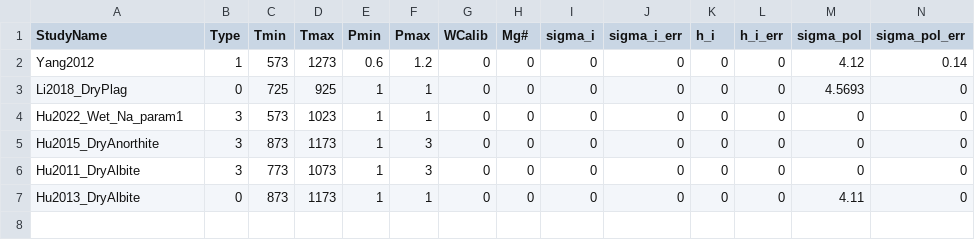
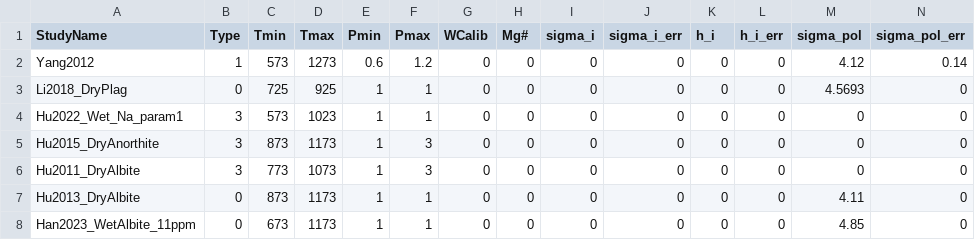
Before and after one commit to sinanozaydin/pide, a CSV file: cate_src/cond_models/minerals/plag.csv, drawn as a sheet; only a part is shown; rows hold the shown columns only; the diff names each change by its address in the sheet, - before the commit and + after, or states it on an @@ line.

```diff
--- a/cate_src/cond_models/minerals/plag.csv
+++ b/cate_src/cond_models/minerals/plag.csv
+row 8: Han2023_WetAlbite_11ppm | 0 | 673 | 1173 | 1 | 1 | 0 | 0 | 0 | 0 | 0 | 0 | 4.85 | 0
```
Also changed, not shown: cate_src/cond_models/minerals/amp.csv, cate_src/cond_models/minerals/garnet.csv, 7 other files.
